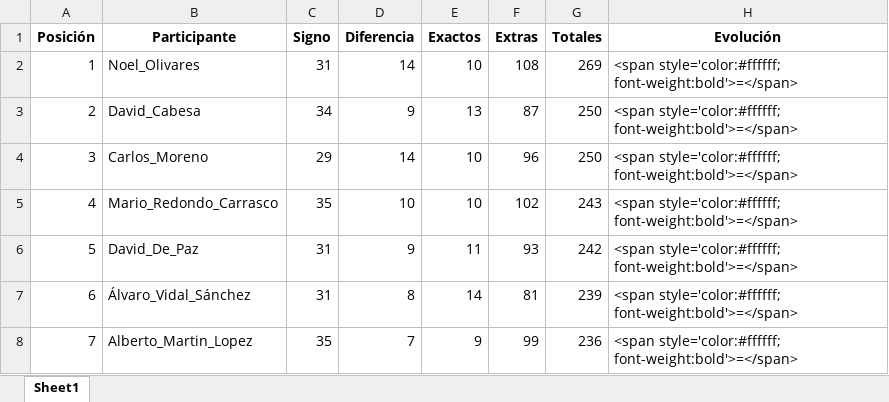
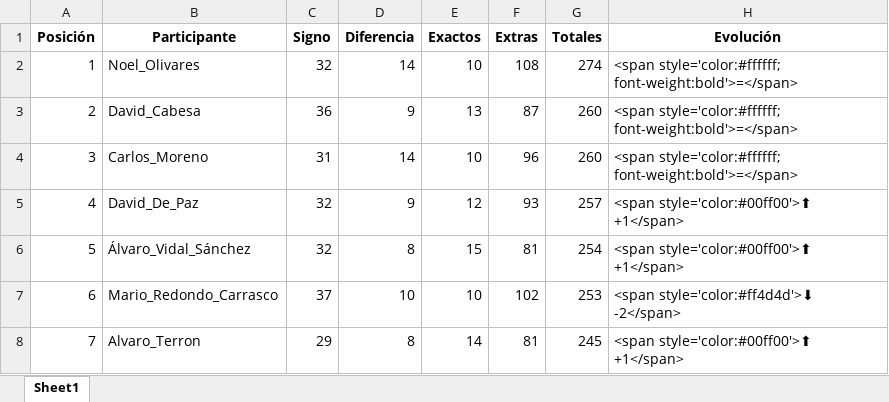
Before and after one commit to agay7/porra_mundial, an Excel workbook: clasificacion.xlsx, sheet Sheet1, drawn as a sheet; only a part is shown; values as stored, in another font and other column widths than the file's, no borders; the diff covers the shown part only; the diff names each change by its address in the sheet, - before the commit and + after, or states it on an @@ line.

```diff
--- a/clasificacion.xlsx (sheet Sheet1)
+++ b/clasificacion.xlsx (sheet Sheet1)
-C2 (Signo): 31
+C2 (Signo): 32
-G2 (Totales): 269
+G2 (Totales): 274
-C3 (Signo): 34
+C3 (Signo): 36
-G3:G4 (Totales): 250
+G3:G4 (Totales): 260
-C4 (Signo): 29
+C4 (Signo): 31
-B5 (Participante): Mario_Redondo_Carrasco
+B5 (Participante): David_De_Paz
-C5 (Signo): 35
+C5 (Signo): 32
-D5 (Diferencia): 10
+D5 (Diferencia): 9
-E5 (Exactos): 10
+E5 (Exactos): 12
-F5 (Extras): 102
+F5 (Extras): 93
-G5 (Totales): 243
+G5 (Totales): 257
-H5:H6 (Evolución): <span style='color:#ffffff; font-weight:bold'>=</span>
+H5:H6 (Evolución): <span style='color:#00ff00'>⬆ +1</span>
-B6 (Participante): David_De_Paz
+B6 (Participante): Álvaro_Vidal_Sánchez
-C6 (Signo): 31
+C6 (Signo): 32
-D6 (Diferencia): 9
+D6 (Diferencia): 8
-E6 (Exactos): 11
+E6 (Exactos): 15
-F6 (Extras): 93
+F6 (Extras): 81
-G6 (Totales): 242
+G6 (Totales): 254
-B7 (Participante): Álvaro_Vidal_Sánchez
+B7 (Participante): Mario_Redondo_Carrasco
-C7 (Signo): 31
+C7 (Signo): 37
-D7 (Diferencia): 8
+D7 (Diferencia): 10
-E7 (Exactos): 14
+E7 (Exactos): 10
-F7 (Extras): 81
+F7 (Extras): 102
-G7 (Totales): 239
+G7 (Totales): 253
-H7 (Evolución): <span style='color:#ffffff; font-weight:bold'>=</span>
+H7 (Evolución): <span style='color:#ff4d4d'>⬇ -2</span>
-B8 (Participante): Alberto_Martin_Lopez
+B8 (Participante): Alvaro_Terron
-C8 (Signo): 35
+C8 (Signo): 29
-D8 (Diferencia): 7
+D8 (Diferencia): 8
-E8 (Exactos): 9
+E8 (Exactos): 14
-F8 (Extras): 99
+F8 (Extras): 81
-G8 (Totales): 236
+G8 (Totales): 245
-H8 (Evolución): <span style='color:#ffffff; font-weight:bold'>=</span>
+H8 (Evolución): <span style='color:#00ff00'>⬆ +1</span>
```
Also changed, not shown: 77 edited cells elsewhere in this sheet, data/maestro.xlsx, 2 other files.
